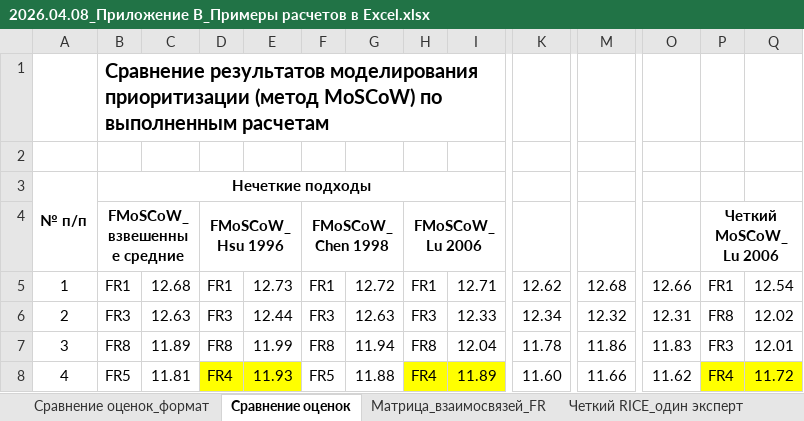
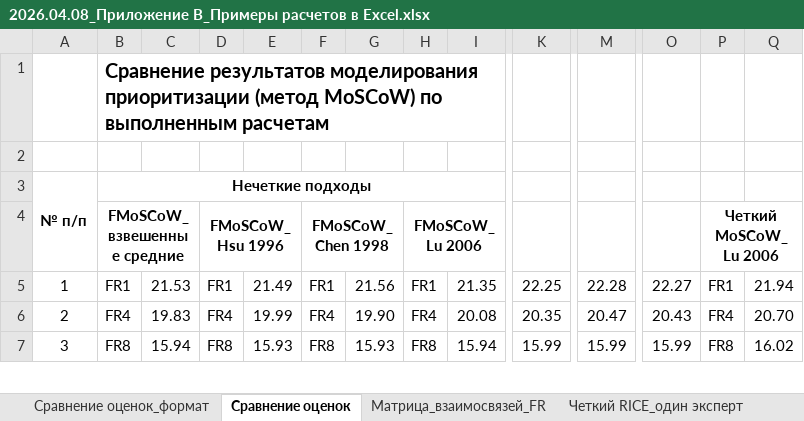
Before and after one commit to inna531/Fuzzy-Agile-Development, an Excel workbook: 2026.04.08_Приложение B_Примеры расчетов в Excel.xlsx, sheet Сравнение оценок, drawn as a sheet; only a part is shown, gaps mark what is left out; values as stored, in another font and other column widths than the file's, no borders; removed rows and columns are numbered as before the commit, all else as after; rows hold the shown columns only; the diff covers the shown part only; the diff names each change by its address in the sheet, - before the commit and + after, or states it on an @@ line.

```diff
--- a/2026.04.08_Приложение B_Примеры расчетов в Excel.xlsx (sheet Сравнение оценок)
+++ b/2026.04.08_Приложение B_Примеры расчетов в Excel.xlsx (sheet Сравнение оценок)
-C5: 12.68
+C5: 21.53
-E5: 12.73
+E5: 21.49
-G5: 12.72
+G5: 21.56
-I5: 12.71
+I5: 21.35
-K5: 12.62
+K5: 22.25
-M5: 12.68
+M5: 22.28
-O5: 12.66
+O5: 22.27
-Q5: 12.54
+Q5: 21.94
-B6: FR3
+B6: FR4
-C6: 12.63
+C6: 19.83
-D6: FR3
+D6: FR4
-E6: 12.44
+E6: 19.99
-F6: FR3
+F6: FR4
-G6: 12.63
+G6: 19.90
-H6: FR3
+H6: FR4
-I6: 12.33
+I6: 20.08
-K6: 12.34
+K6: 20.35
-M6: 12.32
+M6: 20.47
-O6: 12.31
+O6: 20.43
-P6: FR8
+P6: FR4
-Q6: 12.02
+Q6: 20.70
-C7: 11.89
+C7: 15.94
-E7: 11.99
+E7: 15.93
-G7: 11.94
+G7: 15.93
-I7: 12.04
+I7: 15.94
-K7: 11.78
+K7: 15.99
-M7: 11.86
+M7: 15.99
-O7: 11.83
+O7: 15.99
-P7: FR3
+P7: FR8
-Q7: 12.01
+Q7: 16.02
-row 8: 4 | FR5 | 11.81 | FR4 | 11.93 | FR5 | 11.88 | FR4 | 11.89 | 11.60 | 11.66 | 11.62 | FR4 | 11.72
```
Also changed, not shown: 3 added rows, 2 removed rows, 67 edited cells and cell formats elsewhere in this sheet, sheet Fuzzy_MoSCoW_колл_Lu 2006, sheet Fuzzy_MoSCoW_коллект_Chen1998, sheet Fuzzy_MoSCoW_коллект_Hsu 1996, sheet Четкий MoSCoW_коллект_Chen 1998, sheet Четкий MoSCoW_коллект_Lu 2006, sheet Четкий MoSCoW_коллект_Hsu 1996, 5 more sheets, formulas that keep their value, 2026.02.16_Файлы загрузки и выгрузки данных/Итоги_Fuzzy MoSCoW_Lu 2006.xlsx, 1 other file.
